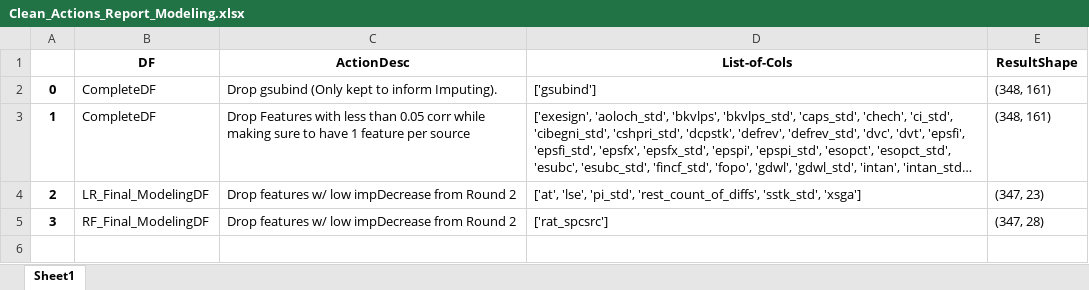
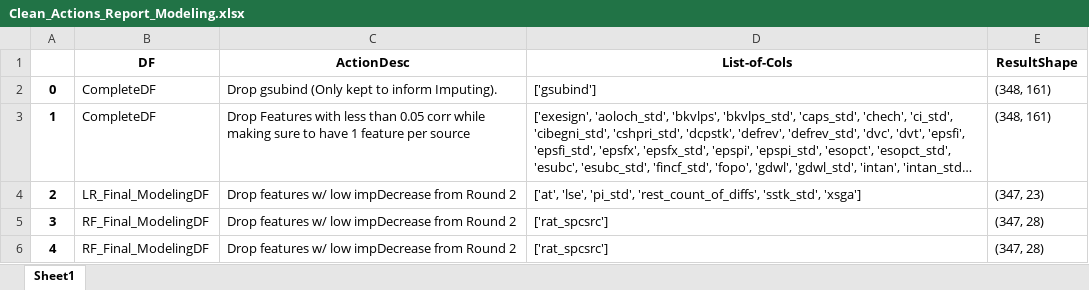
Before and after one commit to bcullinan32/CapstoneProject, an Excel workbook: Export/Clean_Actions_Report_Modeling.xlsx, sheet Sheet1, drawn as a sheet; long unchanged cells end in …; values as stored, in another font and other column widths than the file's, no borders; the diff names each change by its address in the sheet, - before the commit and + after, or states it on an @@ line.

Commit message:
completed ls modeling

```diff
--- a/Export/Clean_Actions_Report_Modeling.xlsx (sheet Sheet1)
+++ b/Export/Clean_Actions_Report_Modeling.xlsx (sheet Sheet1)
+row 6: 4 | RF_Final_ModelingDF | Drop features w/ low impDecrease from Round 2 | ['rat_spcsrc'] | (347, 28)
```
Also changed, not shown: Export/FeatureImportance_Summary.xlsx, Export/FeatureSelection_LawSuit.xlsx, 28 other files.
